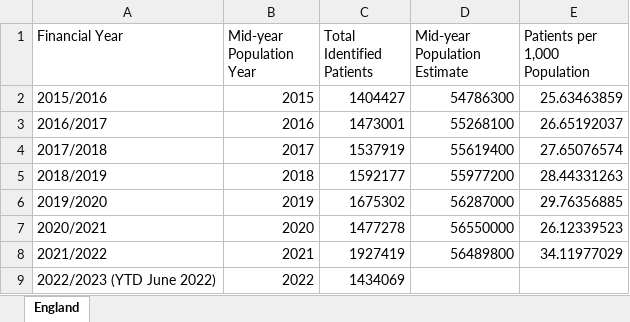
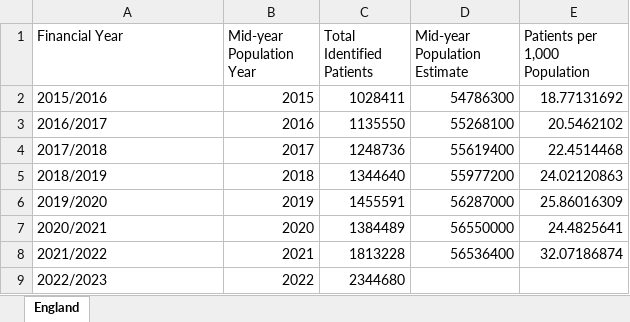
Before and after one commit to UK-Generations-Study/UK-cancer-trends, an Excel workbook: Data/HRT_Data.xlsx, sheet England, drawn as a sheet; values as stored, in another font and other column widths than the file's, no borders; removed rows and columns are numbered as before the commit, all else as after; the diff names each change by its address in the sheet, - before the commit and + after, or states it on an @@ line.

```diff
--- a/Data/HRT_Data.xlsx (sheet England)
+++ b/Data/HRT_Data.xlsx (sheet England)
-C2 (Total Identified Patients): 1404427
+C2 (Total Identified Patients): 1028411
-E2 (Patients per 1,000 Population): 25.63463859
+E2 (Patients per 1,000 Population): 18.77131692
-C3 (Total Identified Patients): 1473001
+C3 (Total Identified Patients): 1135550
-E3 (Patients per 1,000 Population): 26.65192037
+E3 (Patients per 1,000 Population): 20.5462102
-C4 (Total Identified Patients): 1537919
+C4 (Total Identified Patients): 1248736
-E4 (Patients per 1,000 Population): 27.65076574
+E4 (Patients per 1,000 Population): 22.4514468
-C5 (Total Identified Patients): 1592177
+C5 (Total Identified Patients): 1344640
-E5 (Patients per 1,000 Population): 28.44331263
+E5 (Patients per 1,000 Population): 24.02120863
-C6 (Total Identified Patients): 1675302
+C6 (Total Identified Patients): 1455591
-E6 (Patients per 1,000 Population): 29.76356885
+E6 (Patients per 1,000 Population): 25.86016309
-C7 (Total Identified Patients): 1477278
+C7 (Total Identified Patients): 1384489
-E7 (Patients per 1,000 Population): 26.12339523
+E7 (Patients per 1,000 Population): 24.4825641
-C8 (Total Identified Patients): 1927419
+C8 (Total Identified Patients): 1813228
-D8 (Mid-year Population Estimate): 56489800
+D8 (Mid-year Population Estimate): 56536400
-E8 (Patients per 1,000 Population): 34.11977029
+E8 (Patients per 1,000 Population): 32.07186874
-row 9: 2022/2023 (YTD June 2022) | 2022 | 1434069
+row 9: 2022/2023 | 2022 | 2344680
```
Also changed, not shown: Data Sources.xlsx, Data/Activity_Data.xlsx, 24 other files.
